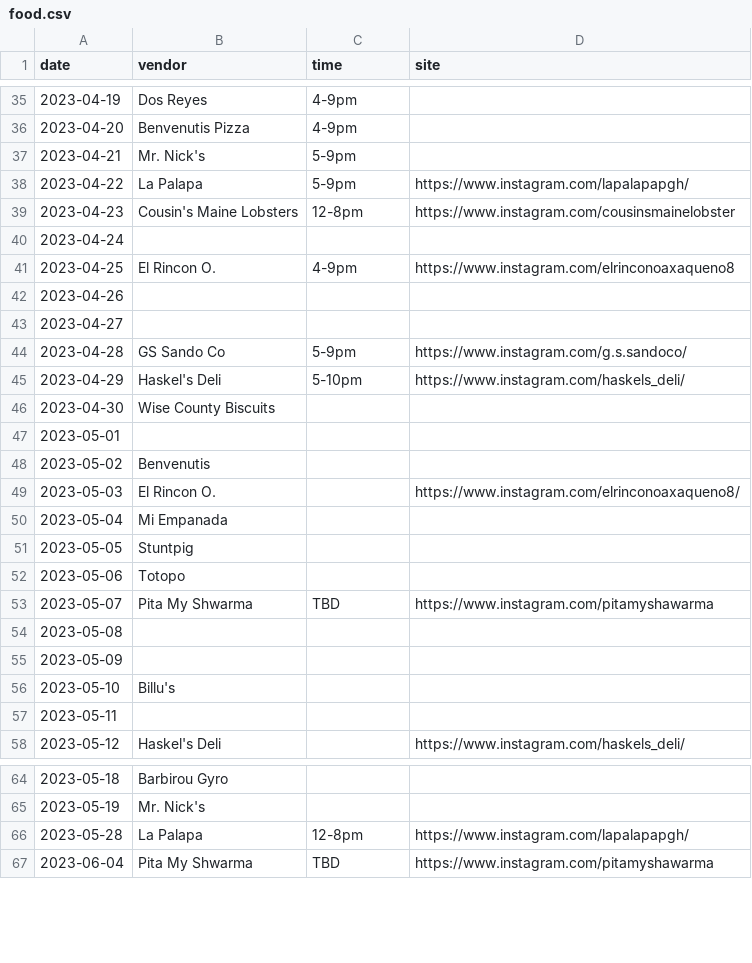
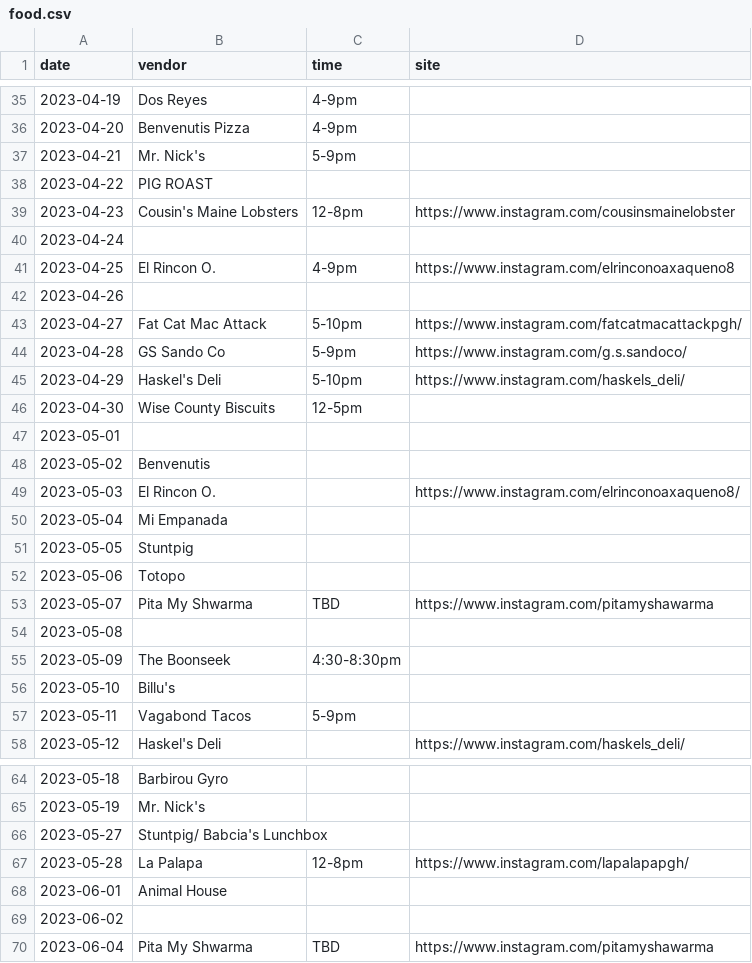
Before and after one commit to lolevbeer/site, a CSV file: _data/food.csv, drawn as a sheet; only a part is shown, gaps mark what is left out.

Commit message:
Sync Data from google sheets

```diff
--- a/_data/food.csv
+++ b/_data/food.csv
@@ -37,3 +37,3 @@ date,vendor,time,site
 2023-04-21,Mr. Nick's,5-9pm,
-2023-04-22,La Palapa,5-9pm,https://www.instagram.com/lapalapapgh/
+2023-04-22,PIG ROAST,,
 2023-04-23,Cousin's Maine Lobsters,12-8pm,https://www.instagram.com/cousinsmainelobster
@@ -42,6 +42,6 @@ date,vendor,time,site
 2023-04-26,,,
-2023-04-27,,,
+2023-04-27,Fat Cat Mac Attack,5-10pm,https://www.instagram.com/fatcatmacattackpgh/
 2023-04-28,GS Sando Co,5-9pm,https://www.instagram.com/g.s.sandoco/
 2023-04-29,Haskel's Deli,5-10pm,https://www.instagram.com/haskels_deli/
-2023-04-30,Wise County Biscuits,,
+2023-04-30,Wise County Biscuits,12-5pm,
 2023-05-01,,,
@@ -54,5 +54,5 @@ date,vendor,time,site
 2023-05-08,,,
-2023-05-09,,,
+2023-05-09,The Boonseek,4:30-8:30pm,
 2023-05-10,Billu's,,
-2023-05-11,,,
+2023-05-11,Vagabond Tacos,5-9pm,
 2023-05-12,Haskel's Deli,,https://www.instagram.com/haskels_deli/
@@ -65,3 +65,6 @@ date,vendor,time,site
 2023-05-19,Mr. Nick's,,
+2023-05-27,Stuntpig/ Babcia's Lunchbox,,
 2023-05-28,La Palapa,12-8pm,https://www.instagram.com/lapalapapgh/
+2023-06-01,Animal House,,
+2023-06-02,,,
 2023-06-04,Pita My Shwarma,TBD,https://www.instagram.com/pitamyshawarma
```
